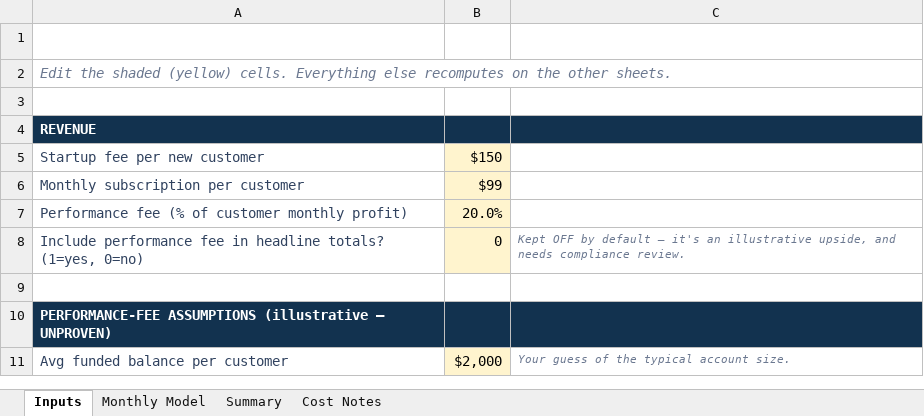
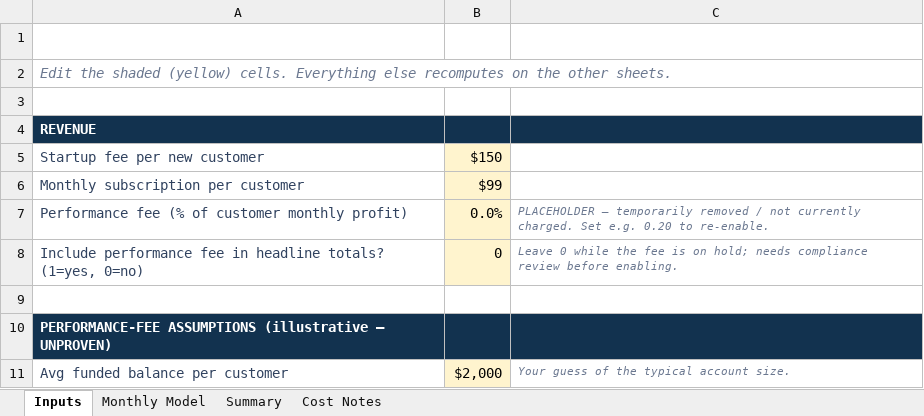
Before and after one commit to jchristadore-ux/FlipPulse, an Excel workbook: business/FlipPulse_Business_Model.xlsx, sheet Inputs, drawn as a sheet; only a part is shown; values as stored, in another font and other column widths than the file's, no borders; the diff names each change by its address in the sheet, - before the commit and + after, or states it on an @@ line.

```diff
--- a/business/FlipPulse_Business_Model.xlsx (sheet Inputs)
+++ b/business/FlipPulse_Business_Model.xlsx (sheet Inputs)
-B7: 20.0%
+B7: 0.0%
-C7: (empty)
+C7: PLACEHOLDER — temporarily removed / not currently charged. Set e.g. 0.20 to re-enable.
-C8: Kept OFF by default — it's an illustrative upside, and needs compliance review.
+C8: Leave 0 while the fee is on hold; needs compliance review before enabling.
```
Also changed, not shown: sheet Summary, sheet Monthly Model, 18 other files.
